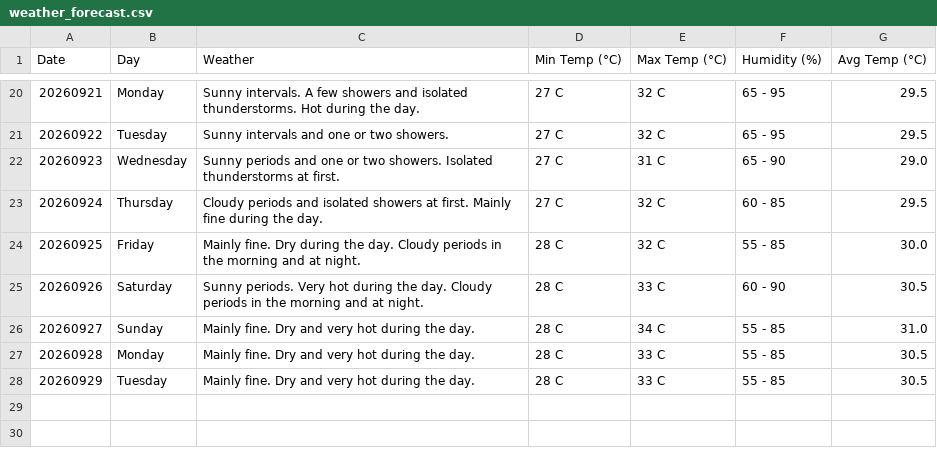
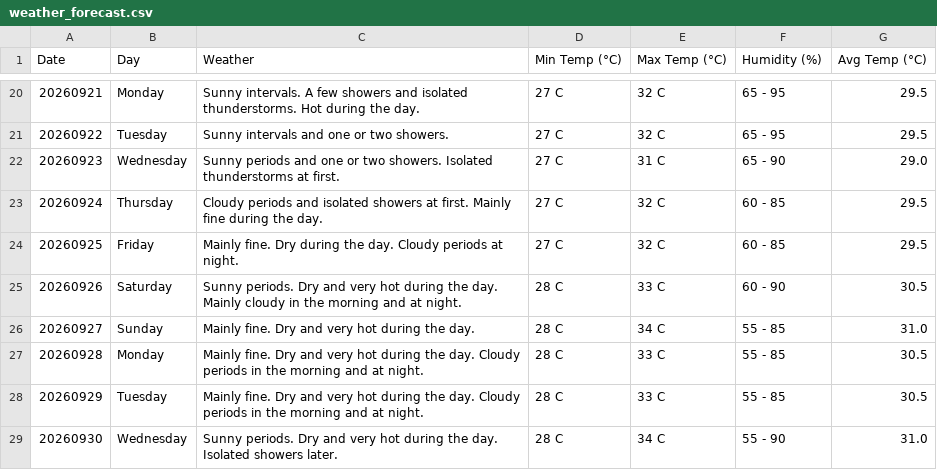
Before and after one commit to claymorewatchout-ops/weather-crawler, a CSV file: weather_forecast.csv, drawn as a sheet; only a part is shown, gaps mark what is left out.

```diff
--- a/weather_forecast.csv
+++ b/weather_forecast.csv
@@ -23,6 +23,7 @@ Date,Day,Weather,Min Temp (°C),Max Temp (°C),Humidity (%),Avg Temp (°C)
 20260924,Thursday,Cloudy periods and isolated showers at first. Mainly fine during the day.,27 C,32 C,60 - 85,29.5
-20260925,Friday,Mainly fine. Dry during the day. Cloudy periods in the morning and at night.,28 C,32 C,55 - 85,30.0
-20260926,Saturday,Sunny periods. Very hot during the day. Cloudy periods in the morning and at night.,28 C,33 C,60 - 90,30.5
+20260925,Friday,Mainly fine. Dry during the day. Cloudy periods at night.,27 C,32 C,60 - 85,29.5
+20260926,Saturday,Sunny periods. Dry and very hot during the day. Mainly cloudy in the morning and at night.,28 C,33 C,60 - 90,30.5
 20260927,Sunday,Mainly fine. Dry and very hot during the day.,28 C,34 C,55 - 85,31.0
-20260928,Monday,Mainly fine. Dry and very hot during the day.,28 C,33 C,55 - 85,30.5
-20260929,Tuesday,Mainly fine. Dry and very hot during the day.,28 C,33 C,55 - 85,30.5
+20260928,Monday,Mainly fine. Dry and very hot during the day. Cloudy periods in the morning and at night.,28 C,33 C,55 - 85,30.5
+20260929,Tuesday,Mainly fine. Dry and very hot during the day. Cloudy periods in the morning and at night.,28 C,33 C,55 - 85,30.5
+20260930,Wednesday,Sunny periods. Dry and very hot during the day. Isolated showers later.,28 C,34 C,55 - 90,31.0
```
